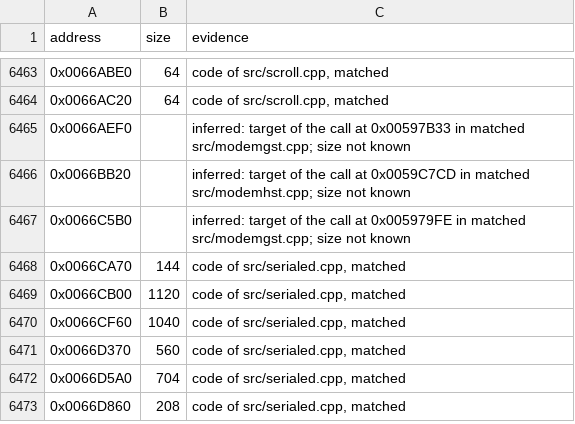
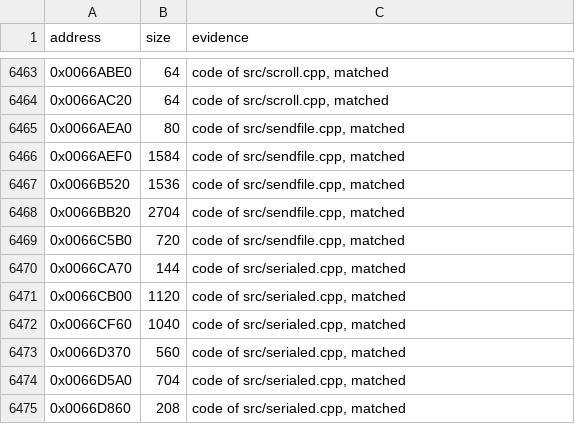
Before and after one commit to meastes/RedAlert2, a CSV file: config/ra2-1.006/functions.csv, drawn as a sheet; only a part is shown, gaps mark what is left out.

```diff
--- a/config/ra2-1.006/functions.csv
+++ b/config/ra2-1.006/functions.csv
@@ -6464,5 +6464,7 @@ address,size,evidence
 0x0066AC20,64,"code of src/scroll.cpp, matched"
-0x0066AEF0,,"inferred: target of the call at 0x00597B33 in matched src/modemgst.cpp; size not known"
-0x0066BB20,,"inferred: target of the call at 0x0059C7CD in matched src/modemhst.cpp; size not known"
-0x0066C5B0,,"inferred: target of the call at 0x005979FE in matched src/modemgst.cpp; size not known"
+0x0066AEA0,80,"code of src/sendfile.cpp, matched"
+0x0066AEF0,1584,"code of src/sendfile.cpp, matched"
+0x0066B520,1536,"code of src/sendfile.cpp, matched"
+0x0066BB20,2704,"code of src/sendfile.cpp, matched"
+0x0066C5B0,720,"code of src/sendfile.cpp, matched"
 0x0066CA70,144,"code of src/serialed.cpp, matched"
```
Also changed, not shown: config/ra2-1.006/modules.csv, 1 other file.
